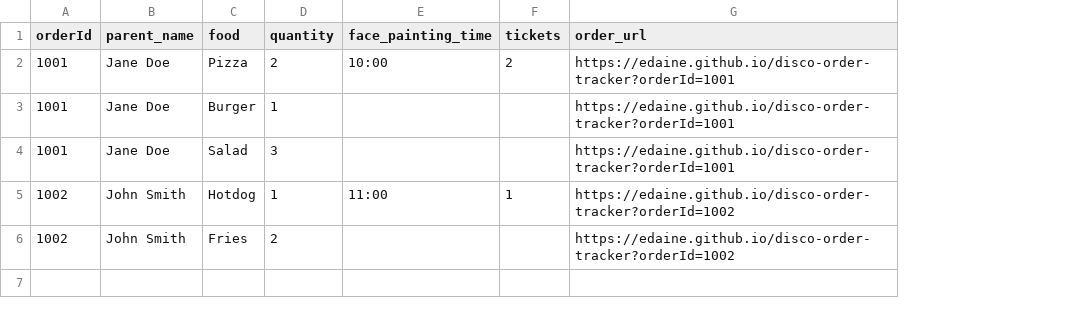
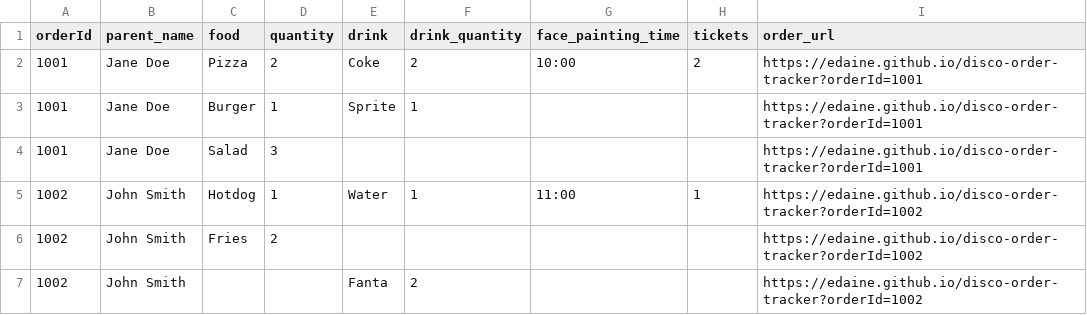
Before and after one commit to edaine/disco-order-tracker, a CSV file: data/orders_with_url.csv, drawn as a sheet; the diff names each change by its address in the sheet, - before the commit and + after, or states it on an @@ line.

```diff
--- a/data/orders_with_url.csv
+++ b/data/orders_with_url.csv
+column E (drink), rows 2-5: Coke | Sprite |  | Water
+column F (drink_quantity), rows 2-5: 2 | 1 |  | 1
+row 7: 1002 | John Smith |  |  | Fanta | 2 |  |  | https://edaine.github.io/disco-order-tracker?orderId=1002
```
Also changed, not shown: 15 other files.
